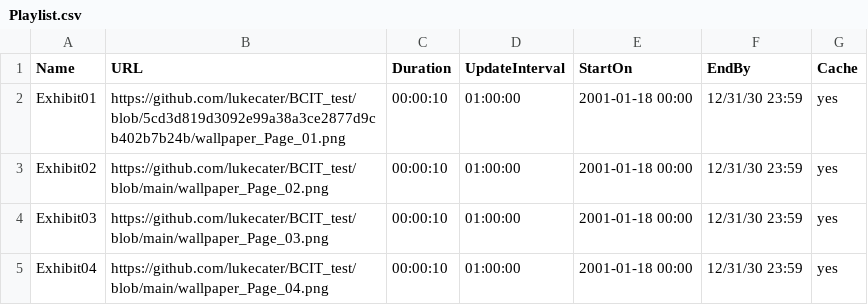
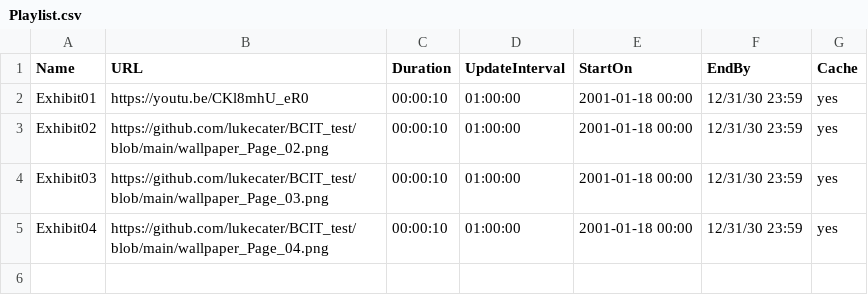
Before and after one commit to lukecater/BCIT_test, a CSV file: Playlist.csv, drawn as a sheet.

Commit message:
Update Playlist.csv

```diff
--- a/Playlist.csv
+++ b/Playlist.csv
@@ -1,3 +1,3 @@
 Name,URL,Duration,UpdateInterval,StartOn,EndBy,Cache
-Exhibit01,https://github.com/lukecater/BCIT_test/blob/5cd3d819d3092e99a38a3ce2877d9cb402b7b24b/wallpaper_Page_01.png,00:00:10,01:00:00,2001-01-18 00:00,12/31/30 23:59,yes
+Exhibit01,https://youtu.be/CKl8mhU_eR0,00:00:10,01:00:00,2001-01-18 00:00,12/31/30 23:59,yes
 Exhibit02,https://github.com/lukecater/BCIT_test/blob/main/wallpaper_Page_02.png,00:00:10,01:00:00,2001-01-18 00:00,12/31/30 23:59,yes
```
